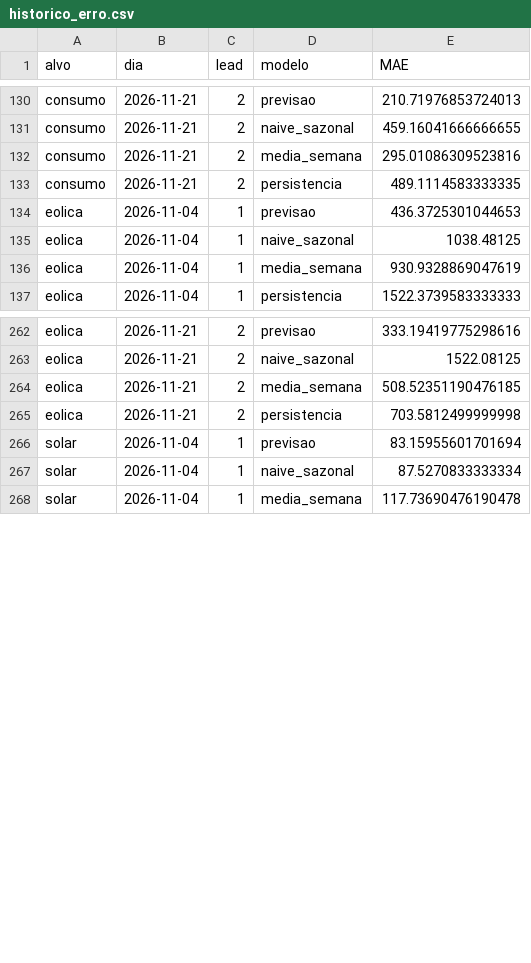
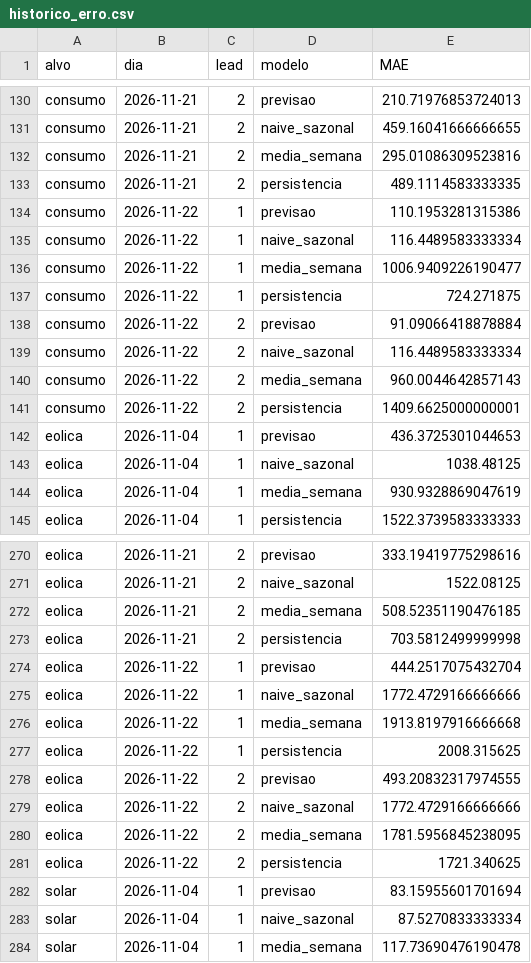
Before and after one commit to JoseFerrao20/previsao-eletricidade-pt, a CSV file: monitor/historico_erro.csv, drawn as a sheet; only a part is shown, gaps mark what is left out; the diff covers the shown part only; the diff names each change by its address in the sheet, - before the commit and + after, or states it on an @@ line.

```diff
--- a/monitor/historico_erro.csv
+++ b/monitor/historico_erro.csv
+row 134: consumo | 2026-11-22 | 1 | previsao | 110.1953281315386
+row 135: consumo | 2026-11-22 | 1 | naive_sazonal | 116.4489583333334
+row 136: consumo | 2026-11-22 | 1 | media_semana | 1006.9409226190477
+row 137: consumo | 2026-11-22 | 1 | persistencia | 724.271875
+row 138: consumo | 2026-11-22 | 2 | previsao | 91.09066418878884
+row 139: consumo | 2026-11-22 | 2 | naive_sazonal | 116.4489583333334
+row 140: consumo | 2026-11-22 | 2 | media_semana | 960.0044642857143
+row 141: consumo | 2026-11-22 | 2 | persistencia | 1409.6625000000001
+row 274: eolica | 2026-11-22 | 1 | previsao | 444.2517075432704
+row 275: eolica | 2026-11-22 | 1 | naive_sazonal | 1772.4729166666666
+row 276: eolica | 2026-11-22 | 1 | media_semana | 1913.8197916666668
+row 277: eolica | 2026-11-22 | 1 | persistencia | 2008.315625
+row 278: eolica | 2026-11-22 | 2 | previsao | 493.20832317974555
+row 279: eolica | 2026-11-22 | 2 | naive_sazonal | 1772.4729166666666
+row 280: eolica | 2026-11-22 | 2 | media_semana | 1781.5956845238095
+row 281: eolica | 2026-11-22 | 2 | persistencia | 1721.340625
```
Also changed, not shown: 8 added rows elsewhere in this file, 3 other files.
